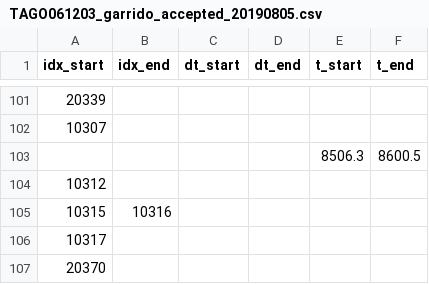
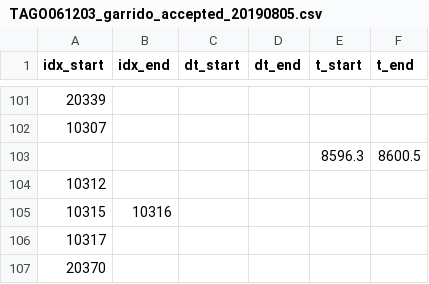
Before and after one commit to nicolasigor/sleep-rnn, a CSV file: fix_inta/mark_files/TAGO061203_garrido_accepted_20190805.csv, drawn as a sheet; only a part is shown, gaps mark what is left out; the diff covers the shown part only.

```diff
--- a/fix_inta/mark_files/TAGO061203_garrido_accepted_20190805.csv
+++ b/fix_inta/mark_files/TAGO061203_garrido_accepted_20190805.csv
@@ -102,3 +102,3 @@ idx_start,idx_end,dt_start,dt_end,t_start,t_end
 10307,,,,,
-,,,,8506.3,8600.5
+,,,,8596.3,8600.5
 10312,,,,,
```
Also changed, not shown: 4 added rows, 3 removed rows and 2 edited cells elsewhere in this file, 3 other files.
